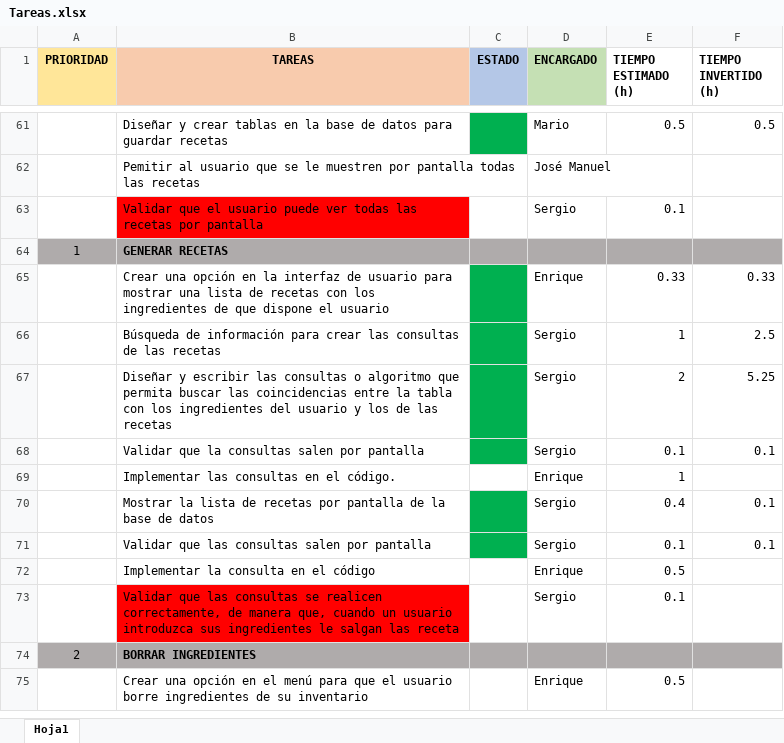
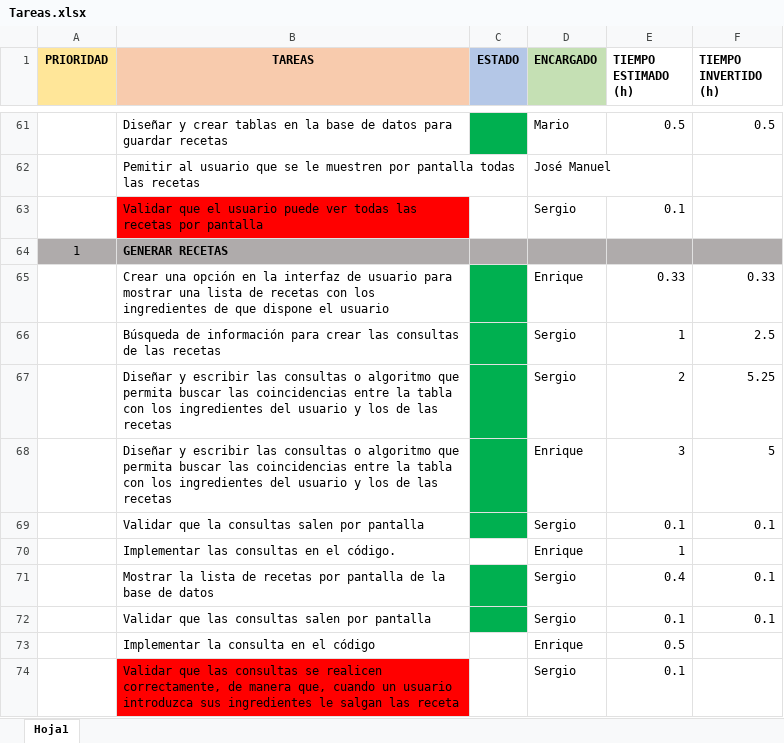
Before and after one commit to MarioJunque/RecetApp, an Excel workbook: documentacion/Tareas.xlsx, sheet Hoja1, drawn as a sheet; only a part is shown, gaps mark what is left out; the shorter side is filled out with more unchanged rows; values as stored, in another font and other column widths than the file's, no borders; the diff names each change by its address in the sheet, - before the commit and + after, or states it on an @@ line.

Commit message:
Update Tareas

```diff
--- a/documentacion/Tareas.xlsx (sheet Hoja1)
+++ b/documentacion/Tareas.xlsx (sheet Hoja1)
+row 68:  | Diseñar y escribir las consultas o algoritmo que permita buscar las coincidencias entre la tabla con los ingredientes del usuario y los de las recetas |  | Enrique | 3 | 5
```
Also changed, not shown: 1 other file.
